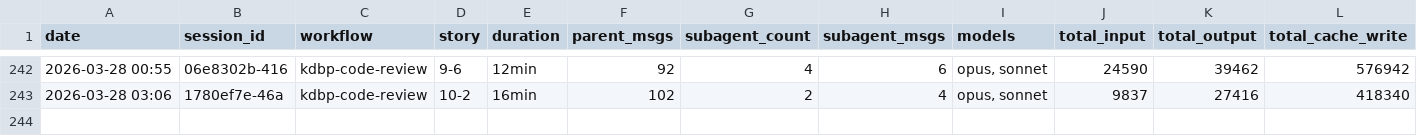
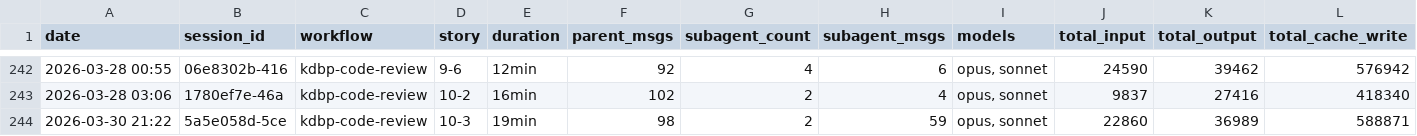
Before and after one commit to Brownbull/archie, a CSV file: docs/sprint-artifacts/workflow-costs.csv, drawn as a sheet; only a part is shown, gaps mark what is left out; rows hold the shown columns only; the diff names each change by its address in the sheet, - before the commit and + after, or states it on an @@ line.

Commit message:
Review 10-3: APPROVE 7.5/10 — 5 quick fixes applied, 3 PROD to backlog

```diff
--- a/docs/sprint-artifacts/workflow-costs.csv
+++ b/docs/sprint-artifacts/workflow-costs.csv
+row 244: 2026-03-30 21:22 | 5a5e058d-5ce | kdbp-code-review | 10-3 | 19min | 98 | 2 | 59 | opus, sonnet | 22860 | 36989 | 588871
```
Also changed, not shown: 5 other files.
